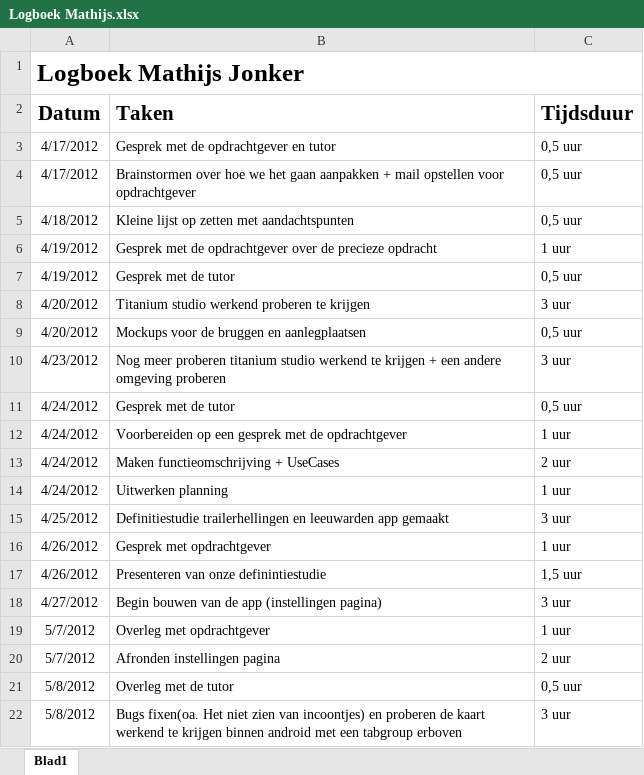
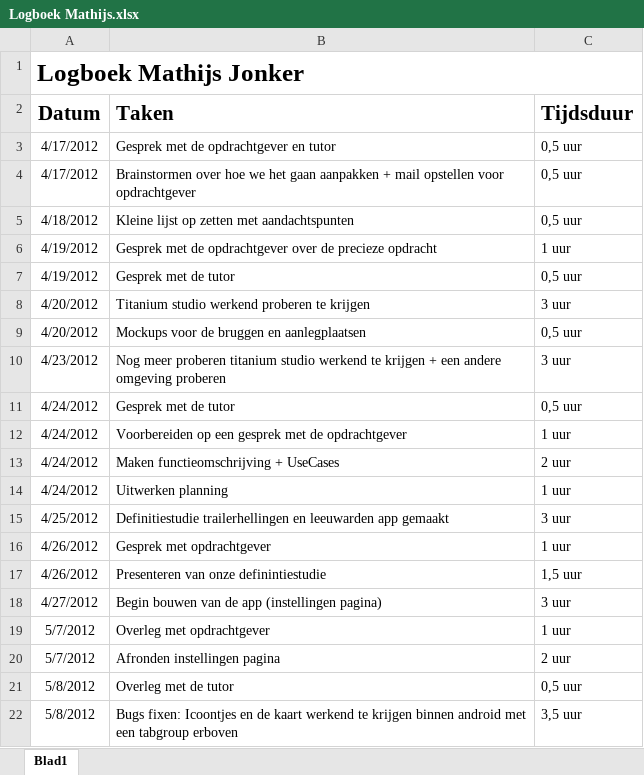
Before and after one commit to NHL-Water-Apps/Docs, an Excel workbook: Logboeken/Logboek Mathijs.xlsx, sheet Blad1, drawn as a sheet; values as stored, in another font and other column widths than the file's, no borders; the diff names each change by its address in the sheet, - before the commit and + after, or states it on an @@ line.

Commit message:
Logboek bijgewerkt

```diff
--- a/Logboeken/Logboek Mathijs.xlsx (sheet Blad1)
+++ b/Logboeken/Logboek Mathijs.xlsx (sheet Blad1)
-B22 (Taken): Bugs fixen(oa. Het niet zien van incoontjes) en proberen de kaart…
+B22 (Taken): Bugs fixen: Icoontjes en de kaart…
-C22 (Tijdsduur): 3 uur
+C22 (Tijdsduur): 3,5 uur
```
